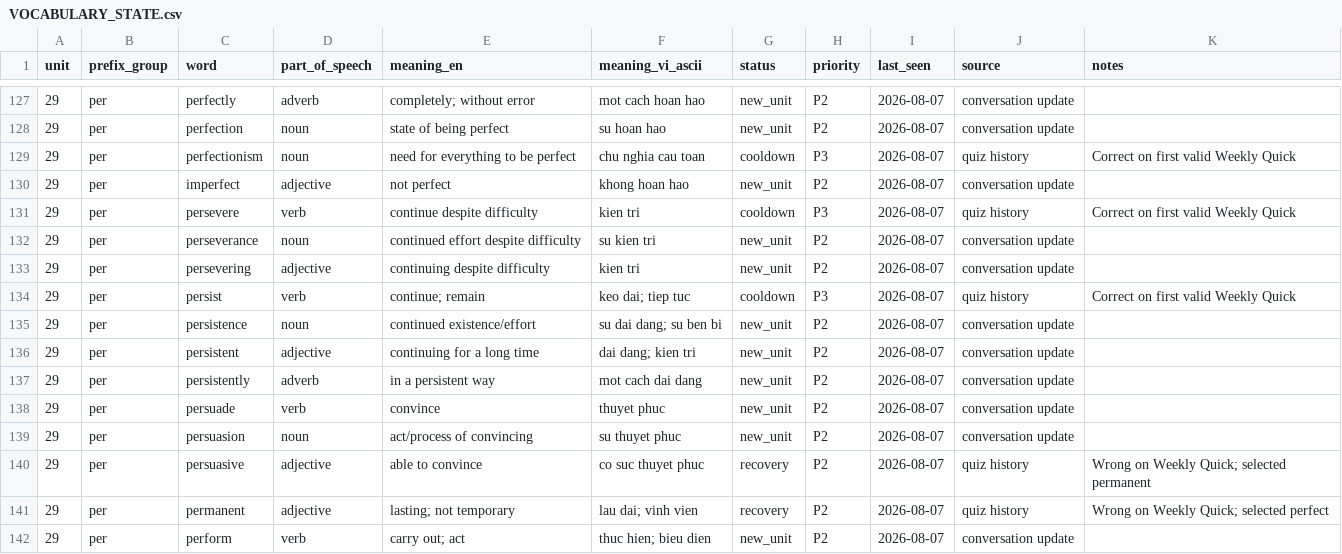
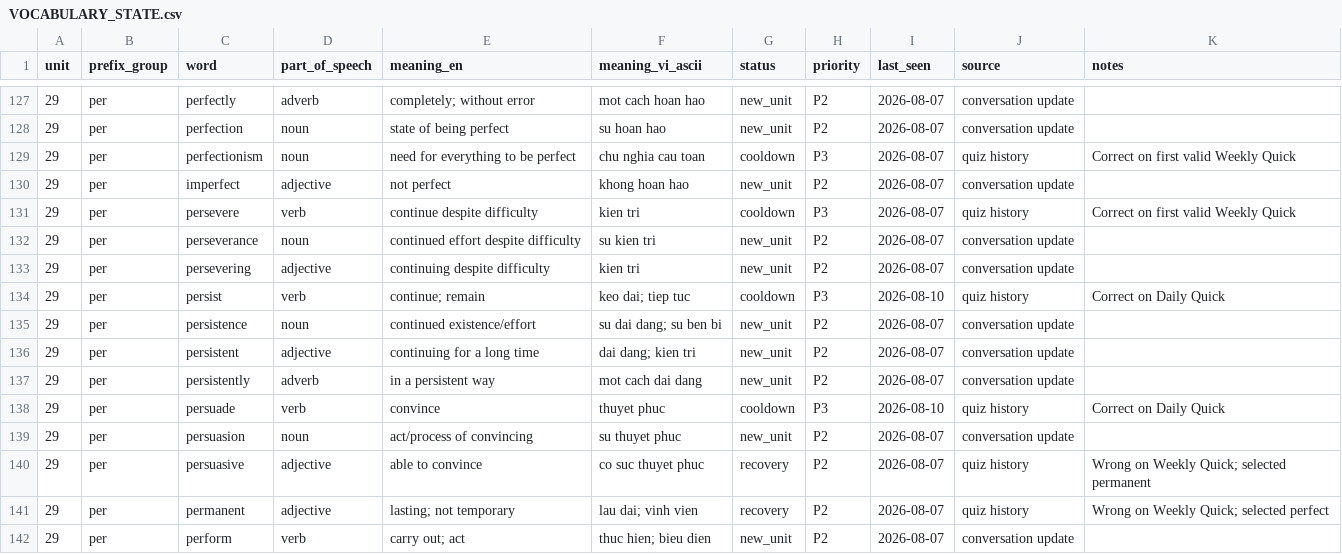
Before and after one commit to hungltph03955/English_Vocabulary_Project_Unit_01-29_07_08_2026, a CSV file: VOCABULARY_STATE.csv, drawn as a sheet; only a part is shown, gaps mark what is left out; the diff covers the shown part only.

Commit message:
first version 10_08_2026_ver_2

```diff
--- a/VOCABULARY_STATE.csv
+++ b/VOCABULARY_STATE.csv
@@ -133,3 +133,3 @@ unit,prefix_group,word,part_of_speech,meaning_en,meaning_vi_ascii,status,priorit
 29,per,persevering,adjective,continuing despite difficulty,kien tri,new_unit,P2,2026-08-07,conversation update,
-29,per,persist,verb,continue; remain,keo dai; tiep tuc,cooldown,P3,2026-08-07,quiz history,Correct on first valid Weekly Quick
+29,per,persist,verb,continue; remain,keo dai; tiep tuc,cooldown,P3,2026-08-10,quiz history,Correct on Daily Quick
 29,per,persistence,noun,continued existence/effort,su dai dang; su ben bi,new_unit,P2,2026-08-07,conversation update,
@@ -137,3 +137,3 @@ unit,prefix_group,word,part_of_speech,meaning_en,meaning_vi_ascii,status,priorit
 29,per,persistently,adverb,in a persistent way,mot cach dai dang,new_unit,P2,2026-08-07,conversation update,
-29,per,persuade,verb,convince,thuyet phuc,new_unit,P2,2026-08-07,conversation update,
+29,per,persuade,verb,convince,thuyet phuc,cooldown,P3,2026-08-10,quiz history,Correct on Daily Quick
 29,per,persuasion,noun,act/process of convincing,su thuyet phuc,new_unit,P2,2026-08-07,conversation update,
```
Also changed, not shown: 39 edited cells elsewhere in this file, 8 other files.
